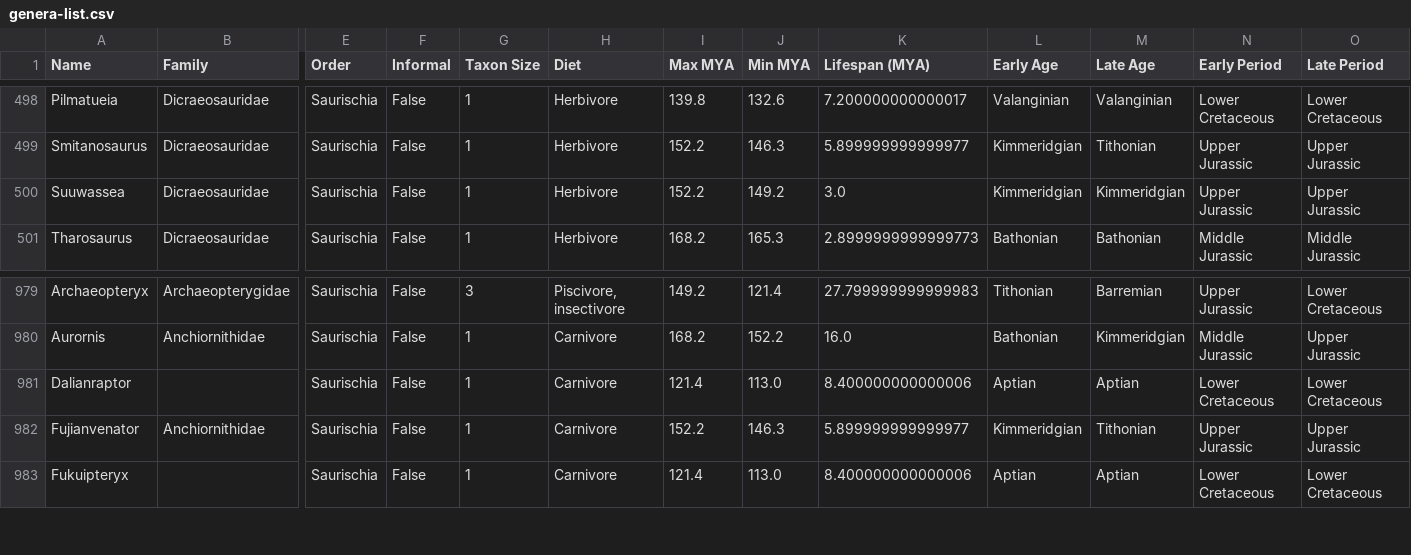
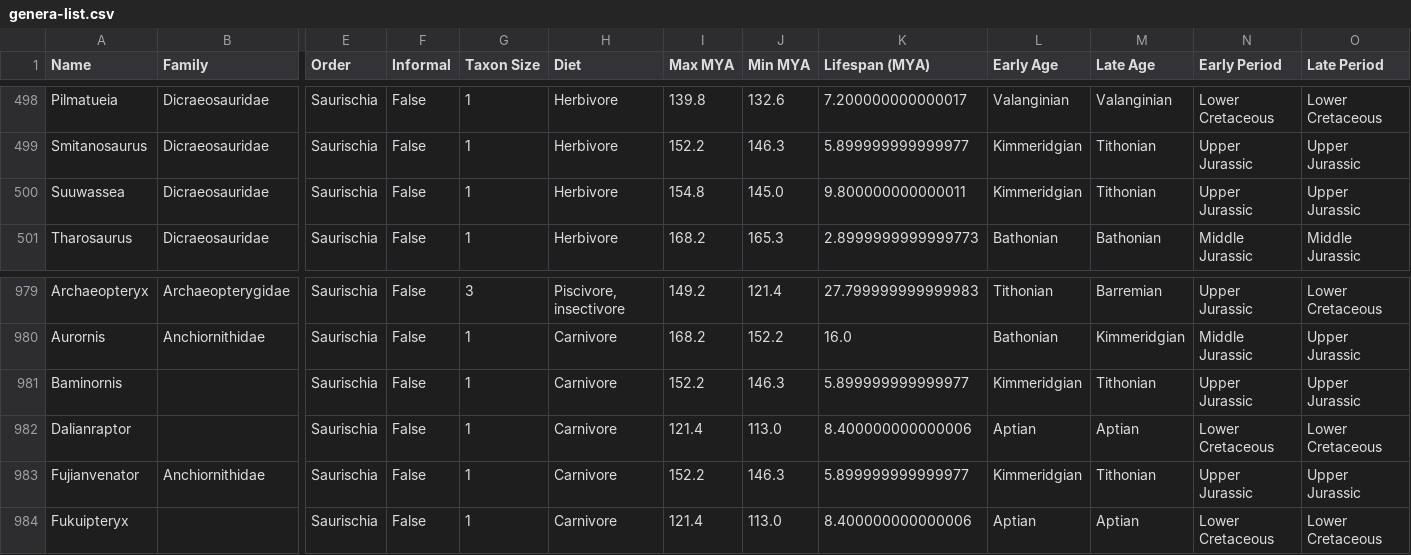
Before and after one commit to vgedejer/Paleo-Analysis, a CSV file: data-reserve/genera-list.csv, drawn as a sheet; only a part is shown, gaps mark what is left out; rows hold the shown columns only; the diff names each change by its address in the sheet, - before the commit and + after, or states it on an @@ line.

```diff
--- a/data-reserve/genera-list.csv
+++ b/data-reserve/genera-list.csv
-I500 (Max MYA): 152.2
+I500 (Max MYA): 154.8
-J500 (Min MYA): 149.2
+J500 (Min MYA): 145.0
-K500 (Lifespan (MYA)): 3.0
+K500 (Lifespan (MYA)): 9.800000000000011
-M500 (Late Age): Kimmeridgian
+M500 (Late Age): Tithonian
+row 981: Baminornis |  | Saurischia | False | 1 | Carnivore | 152.2 | 146.3 | 5.899999999999977 | Kimmeridgian | Tithonian | Upper Jurassic | Upper Jurassic
```
Also changed, not shown: 3 other files.
